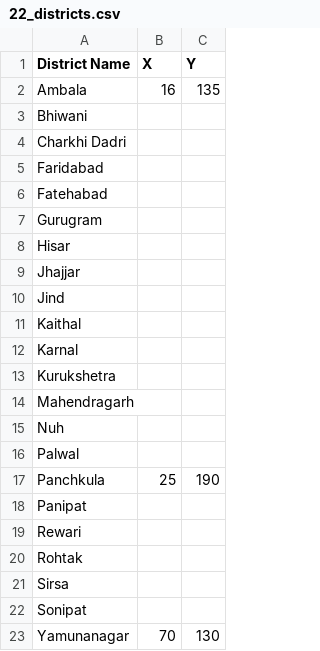
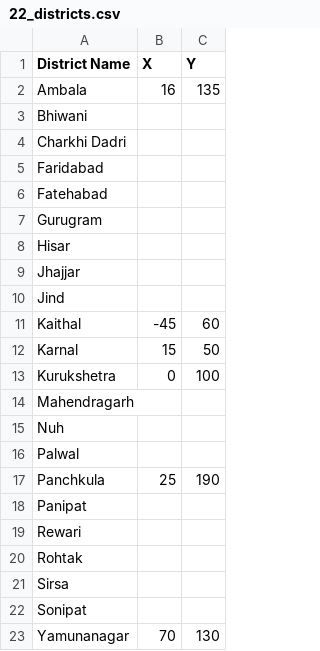
Before and after one commit to ankush-dhingraa/Small-Python-Projects, a CSV file: Haryana Districts Game/22_districts.csv, drawn as a sheet.

Commit message:
start haryana districts game

```diff
--- a/Haryana Districts Game/22_districts.csv
+++ b/Haryana Districts Game/22_districts.csv
@@ -10,5 +10,5 @@ Jhajjar,,
 Jind,,
-Kaithal,,
-Karnal,,
-Kurukshetra,,
+Kaithal,-45,60
+Karnal,15,50
+Kurukshetra,0,100
 Mahendragarh,,
```
Also changed, not shown: 1 other file.
